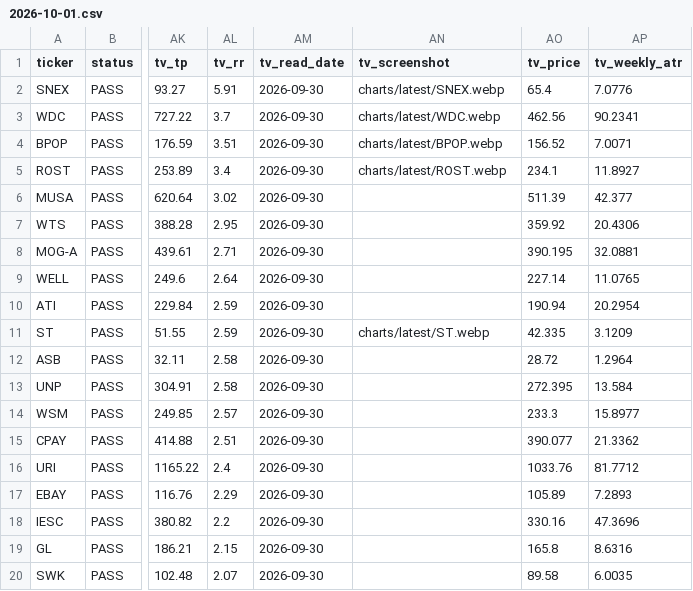
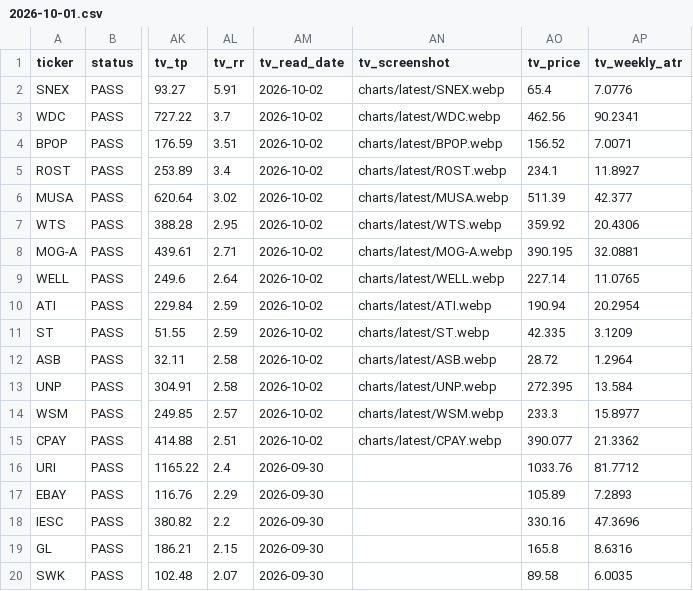
Before and after one commit to azran4u/stock-retest-scanner, a CSV file: historical-reports/2026-10-01.csv, drawn as a sheet; only a part is shown, gaps mark what is left out; the diff names each change by its address in the sheet, - before the commit and + after, or states it on an @@ line.

Commit message:
nightly TV drawings 2026-10-01 batch 1/7

```diff
--- a/historical-reports/2026-10-01.csv
+++ b/historical-reports/2026-10-01.csv
-AM2:AM15 (tv_read_date): 2026-09-30
+AM2:AM15 (tv_read_date): 2026-10-02
-AN6 (tv_screenshot): (empty)
+AN6 (tv_screenshot): charts/latest/MUSA.webp
-AN7 (tv_screenshot): (empty)
+AN7 (tv_screenshot): charts/latest/WTS.webp
-AN8 (tv_screenshot): (empty)
+AN8 (tv_screenshot): charts/latest/MOG-A.webp
-AN9 (tv_screenshot): (empty)
+AN9 (tv_screenshot): charts/latest/WELL.webp
-AN10 (tv_screenshot): (empty)
+AN10 (tv_screenshot): charts/latest/ATI.webp
-AN12 (tv_screenshot): (empty)
+AN12 (tv_screenshot): charts/latest/ASB.webp
-AN13 (tv_screenshot): (empty)
+AN13 (tv_screenshot): charts/latest/UNP.webp
-AN14 (tv_screenshot): (empty)
+AN14 (tv_screenshot): charts/latest/WSM.webp
-AN15 (tv_screenshot): (empty)
+AN15 (tv_screenshot): charts/latest/CPAY.webp
```
Also changed, not shown: 15 other files.
